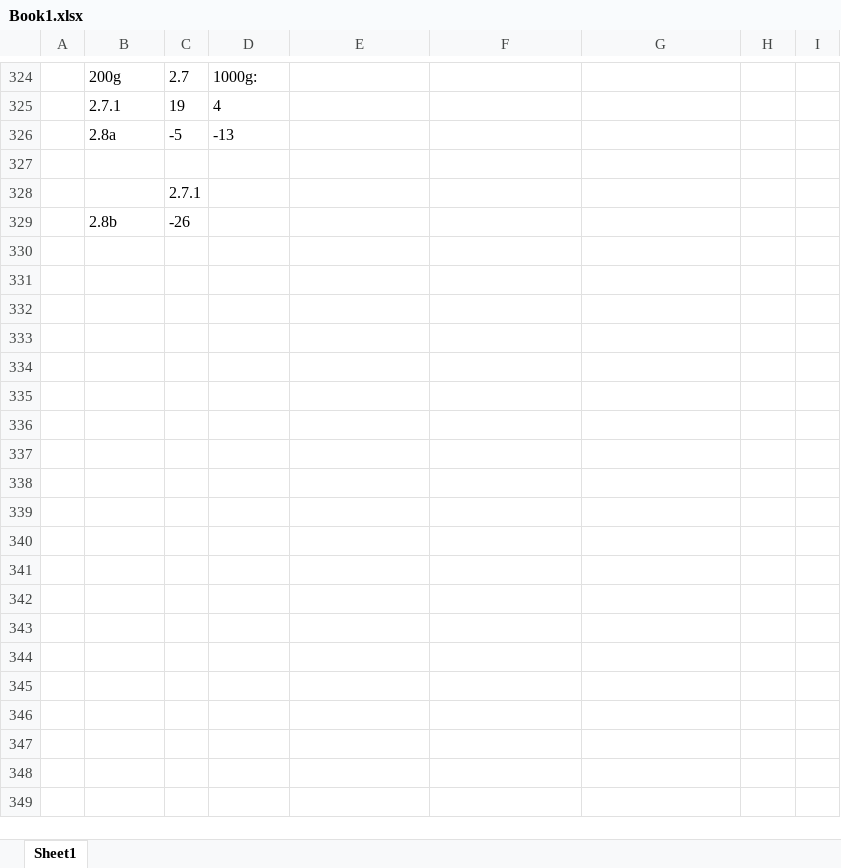
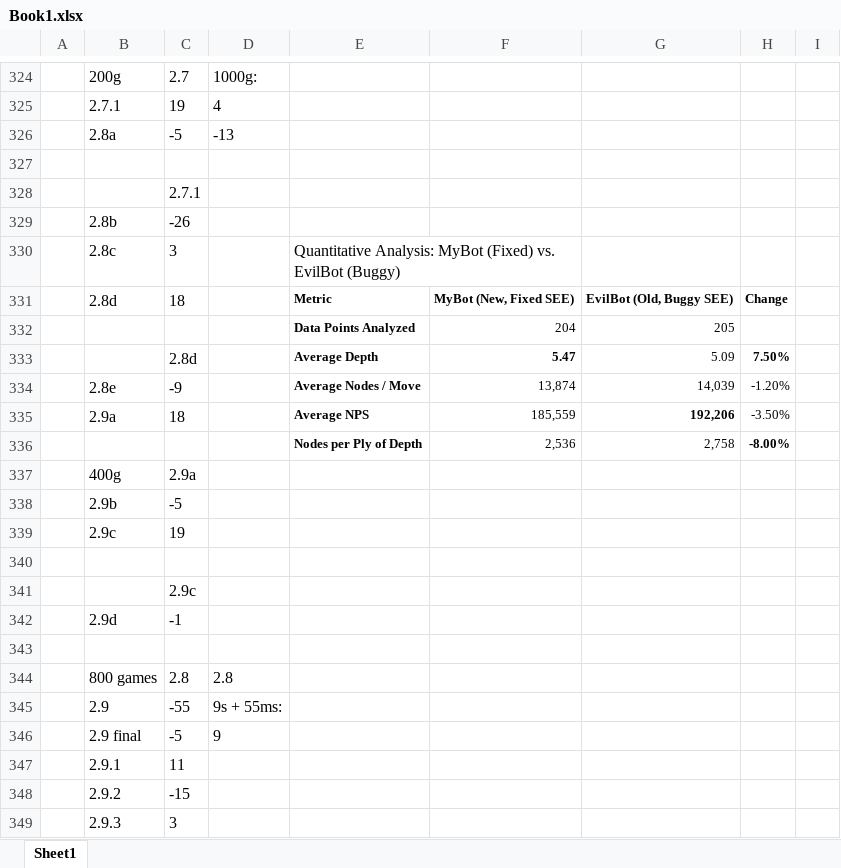
Before and after one commit to RohanDeBoss/Rohan_Chess_Bot, an Excel workbook: Book1.xlsx, sheet Sheet1, drawn as a sheet; only a part is shown, gaps mark what is left out; values as stored, in another font and other column widths than the file's, no borders; conditional formats not drawn; the diff covers the shown part only; the diff names each change by its address in the sheet, - before the commit and + after, or states it on an @@ line.

Commit message:
v3.4 With tampered eval
Tampered evaluation give slightly better scores over 1000 games.

```diff
--- a/Book1.xlsx (sheet Sheet1)
+++ b/Book1.xlsx (sheet Sheet1)
+row 330:  | 2.8c | 3 |  | Quantitative Analysis: MyBot (Fixed) vs. EvilBot (Buggy)
+row 331:  | 2.8d | 18 |  | Metric | MyBot (New, Fixed SEE) | EvilBot (Old, Buggy SEE) | Change
+row 332:  |  |  |  | Data Points Analyzed | 204 | 205
+row 333:  |  | 2.8d |  | Average Depth | 5.47 | 5.09 | 7.50%
+row 334:  | 2.8e | -9 |  | Average Nodes / Move | 13,874 | 14,039 | -1.20%
+row 335:  | 2.9a | 18 |  | Average NPS | 185,559 | 192,206 | -3.50%
+row 336:  |  |  |  | Nodes per Ply of Depth | 2,536 | 2,758 | -8.00%
+row 337:  | 400g | 2.9a
+row 338:  | 2.9b | -5
+row 339:  | 2.9c | 19
+row 340: (empty)
+row 341:  |  | 2.9c
+row 342:  | 2.9d | -1
+row 343: (empty)
+row 344:  | 800 games | 2.8 | 2.8
+row 345:  | 2.9 | -55 | 9s + 55ms:
+row 346:  | 2.9 final | -5 | 9
+row 347:  | 2.9.1 | 11
+row 348:  | 2.9.2 | -15
+row 349:  | 2.9.3 | 3
```
Also changed, not shown: 44 added rows elsewhere in this sheet, 3 other files.
